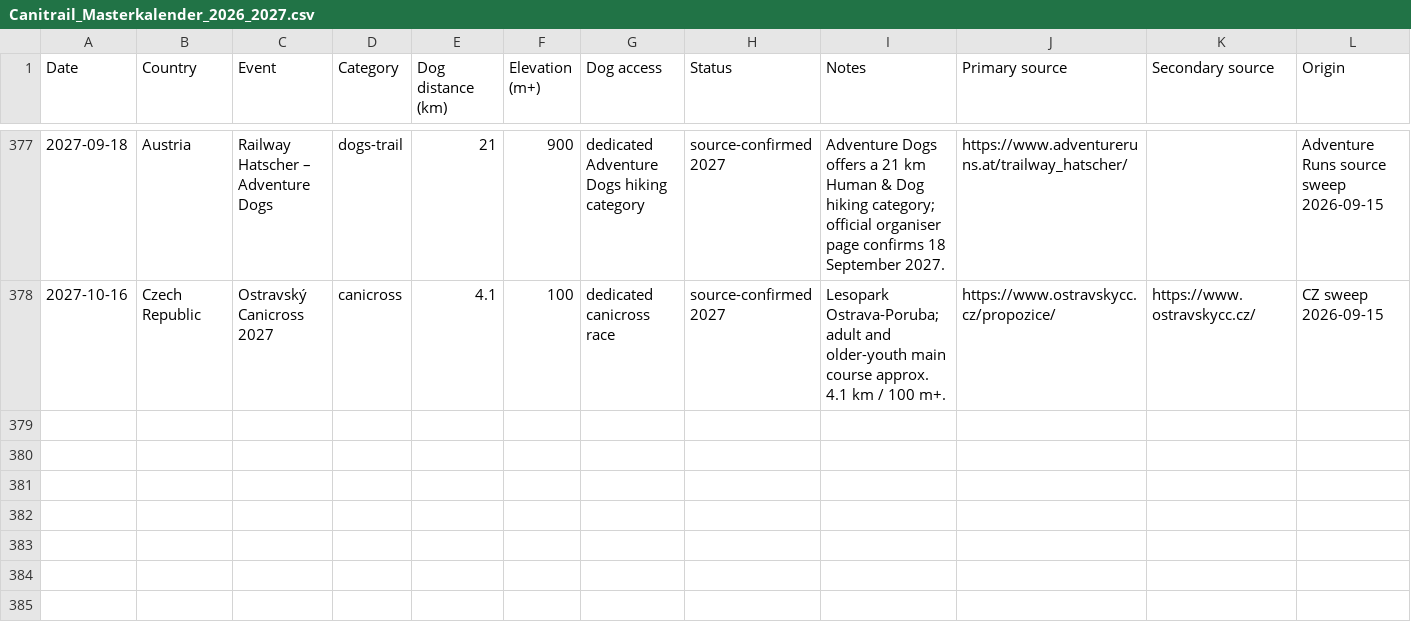
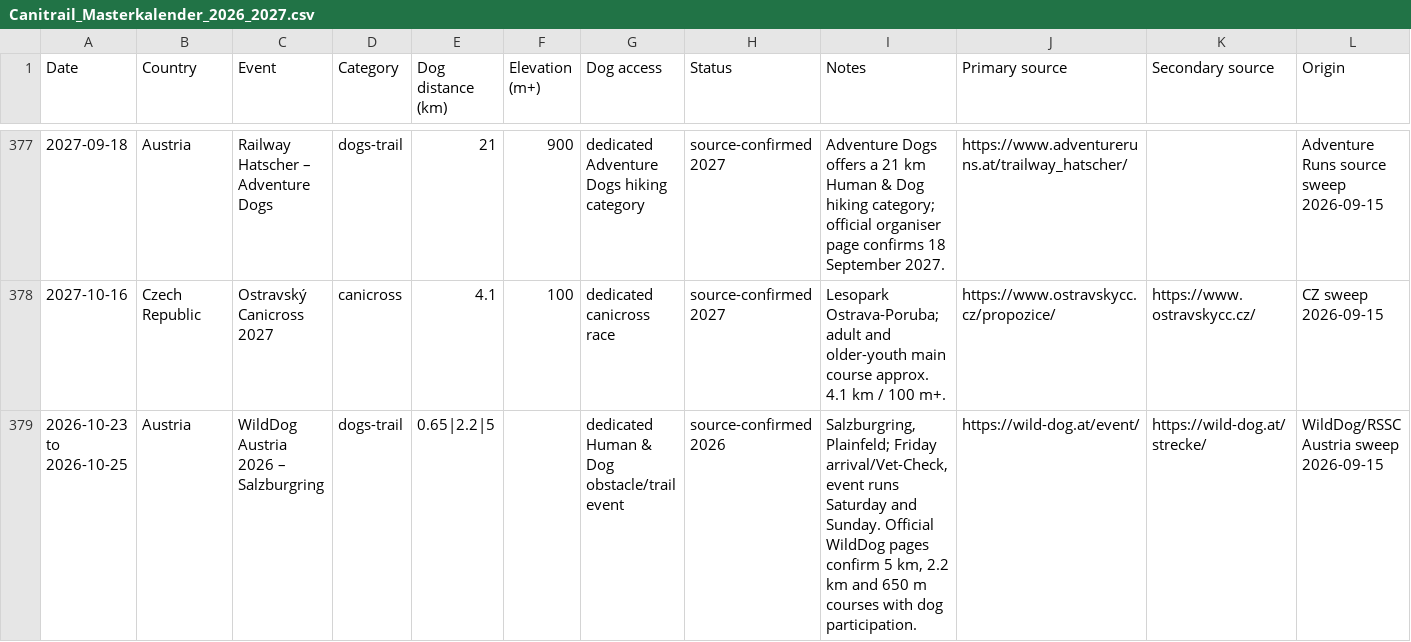
Before and after one commit to zoyored/dogs, a CSV file: data/Canitrail_Masterkalender_2026_2027.csv, drawn as a sheet; only a part is shown, gaps mark what is left out.

```diff
--- a/data/Canitrail_Masterkalender_2026_2027.csv
+++ b/data/Canitrail_Masterkalender_2026_2027.csv
@@ -378 +378,2 @@ Date,Country,Event,Category,Dog distance (km),Elevation (m+),Dog access,Status,N
 2027-10-16,Czech Republic,Ostravský Canicross 2027,canicross,4.1,100,dedicated canicross race,source-confirmed 2027,Lesopark Ostrava-Poruba; adult and older-youth main course approx. 4.1 km / 100 m+.,https://www.ostravskycc.cz/propozice/,https://www.ostravskycc.cz/,CZ sweep 2026-09-15
+2026-10-23 to 2026-10-25,Austria,WildDog Austria 2026 – Salzburgring,dogs-trail,0.65|2.2|5,,dedicated Human & Dog obstacle/trail event,source-confirmed 2026,"Salzburgring, Plainfeld; Friday arrival/Vet-Check, event runs Saturday and Sunday. Official WildDog pages confirm 5 km, 2.2 km and 650 m courses with dog participation.",https://wild-dog.at/event/,https://wild-dog.at/strecke/,WildDog/RSSC Austria sweep 2026-09-15
```
Also changed, not shown: data/source-master.csv, 3 other files.
